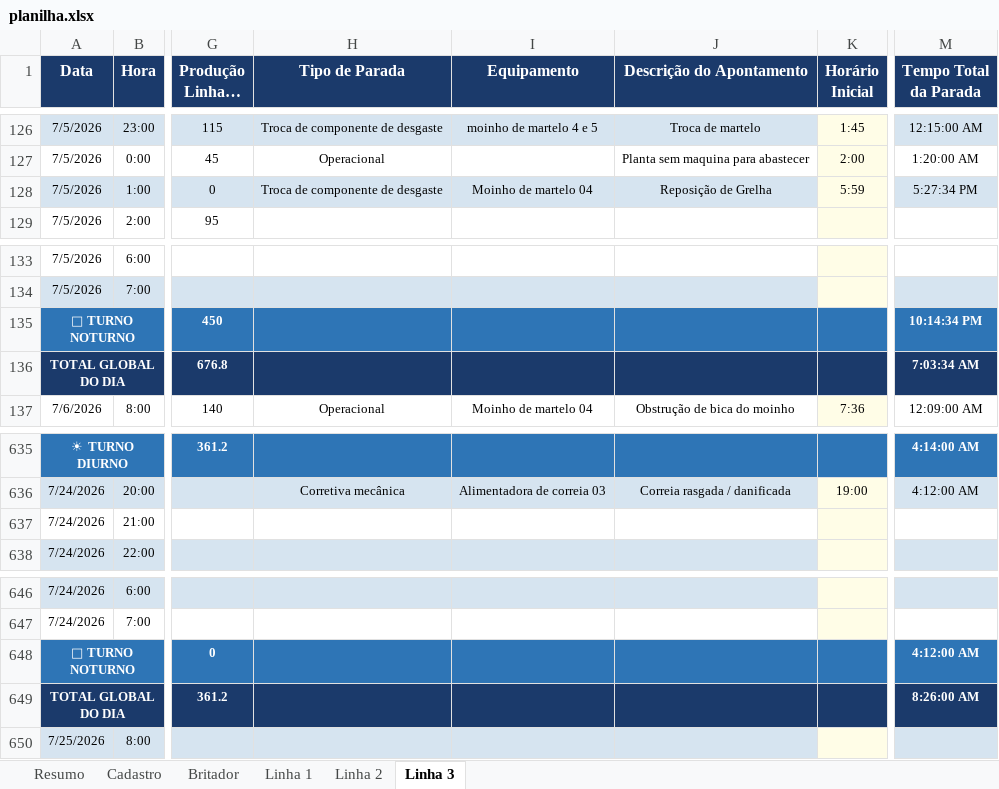
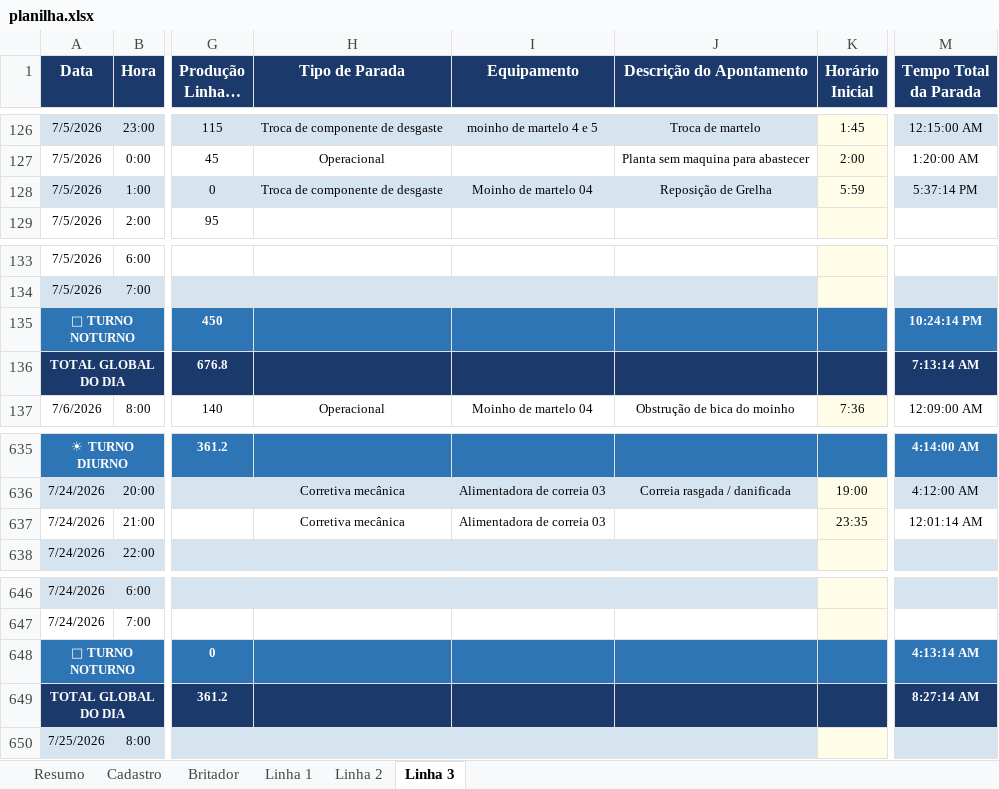
Before and after one commit to Plenz-code/BI-IMPACTANTES-PLANTA, an Excel workbook: planilha.xlsx, sheet Linha 3, drawn as a sheet; only a part is shown, gaps mark what is left out; long unchanged cells end in …; values as stored, in another font and other column widths than the file's, no borders; the diff names each change by its address in the sheet, - before the commit and + after, or states it on an @@ line.

```diff
--- a/planilha.xlsx (sheet Linha 3)
+++ b/planilha.xlsx (sheet Linha 3)
-M128 (Tempo Total da Parada): 5:27:34 PM
+M128 (Tempo Total da Parada): 5:37:14 PM
-M135 (Tempo Total da Parada): 10:14:34 PM
+M135 (Tempo Total da Parada): 10:24:14 PM
-M136 (Tempo Total da Parada): 7:03:34 AM
+M136 (Tempo Total da Parada): 7:13:14 AM
-H637 (Tipo de Parada): (empty)
+H637 (Tipo de Parada): Corretiva mecânica
-I637 (Equipamento): (empty)
+I637 (Equipamento): Alimentadora de correia 03
-K637 (Horário Inicial): (empty)
+K637 (Horário Inicial): 23:35
-M637 (Tempo Total da Parada): (empty)
+M637 (Tempo Total da Parada): 12:01:14 AM
-M648 (Tempo Total da Parada): 4:12:00 AM
+M648 (Tempo Total da Parada): 4:13:14 AM
-M649 (Tempo Total da Parada): 8:26:00 AM
+M649 (Tempo Total da Parada): 8:27:14 AM
```
Also changed, not shown: sheet Linha 1.
